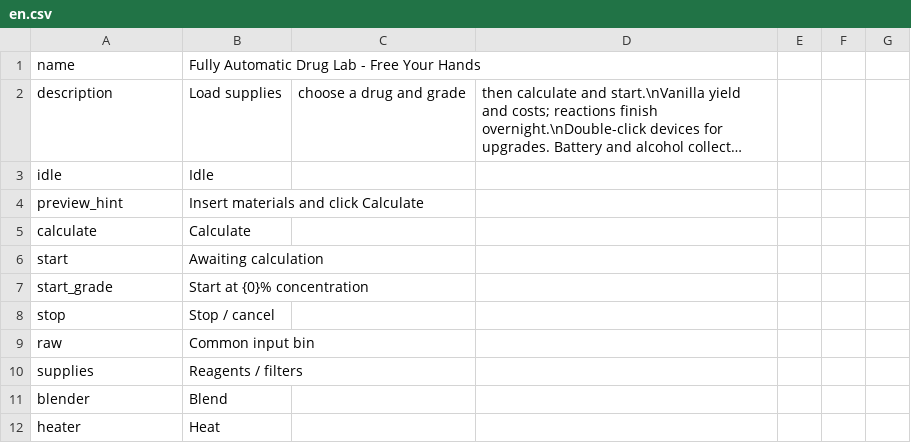
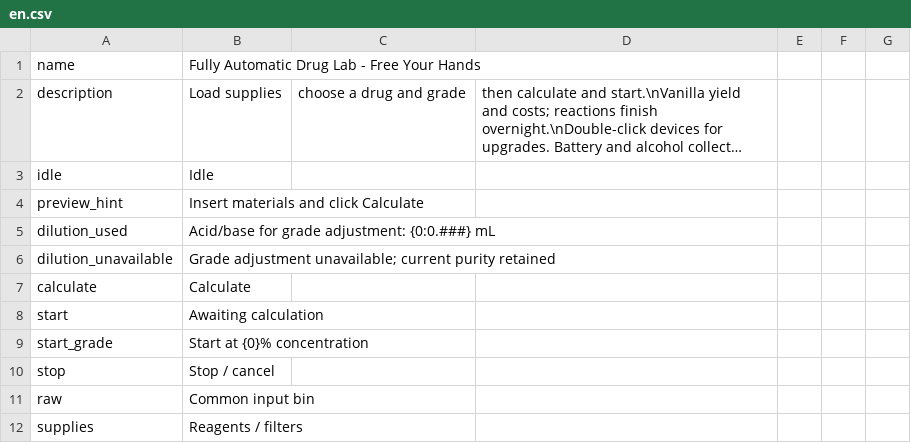
Before and after one commit to Yiyou6/DreamDustAutomation, a CSV file: package/Localization/en.csv, drawn as a sheet; only a part is shown; the shorter side is filled out with more unchanged rows; long unchanged cells end in ….

Commit message:
Fix heating endpoints and add prepared-stock grade adjustment

```diff
--- a/package/Localization/en.csv
+++ b/package/Localization/en.csv
@@ -4,2 +4,4 @@ idle,Idle
 preview_hint,Insert materials and click Calculate
+dilution_used,Acid/base for grade adjustment: {0:0.###} mL
+dilution_unavailable,Grade adjustment unavailable; current purity retained
 calculate,Calculate
```
Also changed, not shown: package/Localization/zh.csv, 16 other files.
